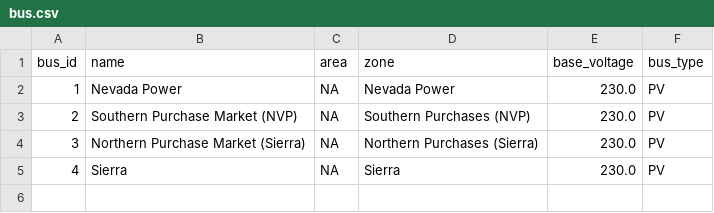
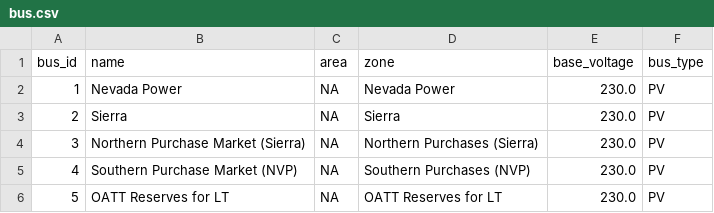
Before and after one commit to ktehranchi/FPA_NVE_Sienna, a CSV file: Projects/NVE/output_stable_dec24/bus.csv, drawn as a sheet.

```diff
--- a/Projects/NVE/output_stable_dec24/bus.csv
+++ b/Projects/NVE/output_stable_dec24/bus.csv
@@ -2,4 +2,5 @@ bus_id,name,area,zone,base_voltage,bus_type
 1,Nevada Power,NA,Nevada Power,230.0,PV
-2,Southern Purchase Market (NVP),NA,Southern Purchases (NVP),230.0,PV
+2,Sierra,NA,Sierra,230.0,PV
 3,Northern Purchase Market (Sierra),NA,Northern Purchases (Sierra),230.0,PV
-4,Sierra,NA,Sierra,230.0,PV
+4,Southern Purchase Market (NVP),NA,Southern Purchases (NVP),230.0,PV
+5,OATT Reserves for LT,NA,OATT Reserves for LT,230.0,PV
```
Also changed, not shown: Projects/NVE/output_stable_dec24/branch.csv, Projects/NVE/output_stable_dec24/gen.csv, 16 other files.
